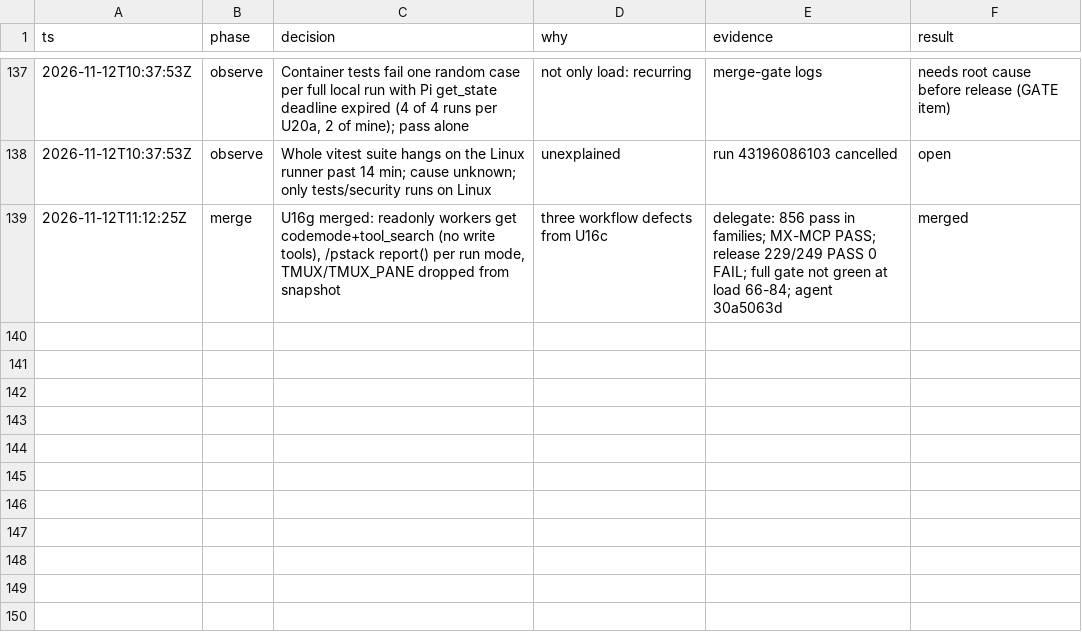
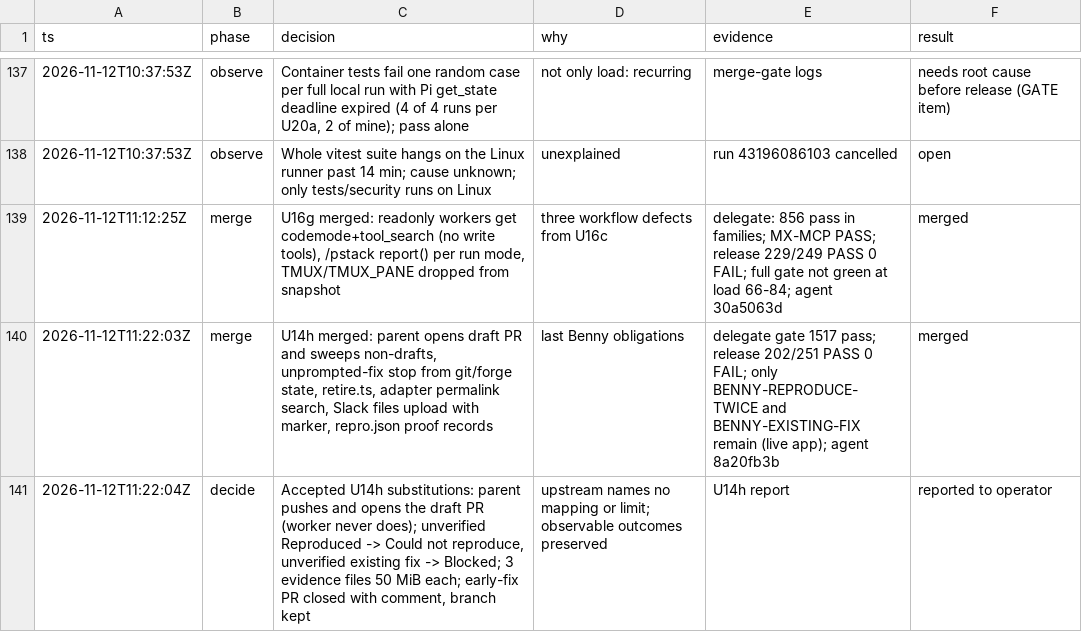
Before and after one commit to just-joshn/pi-customizations, a TSV file: parity/pi-native-tmux-2026-11-11/decisions.tsv, drawn as a sheet; only a part is shown, gaps mark what is left out.

Commit message:
docs(parity): log U14h merge

```diff
--- a/parity/pi-native-tmux-2026-11-11/decisions.tsv
+++ b/parity/pi-native-tmux-2026-11-11/decisions.tsv
@@ -139 +139,3 @@ ts	phase	decision	why	evidence	result
 2026-11-12T11:12:25Z	merge	U16g merged: readonly workers get codemode+tool_search (no write tools), /pstack report() per run mode, TMUX/TMUX_PANE dropped from snapshot	three workflow defects from U16c	delegate: 856 pass in families; MX-MCP PASS; release 229/249 PASS 0 FAIL; full gate not green at load 66-84; agent 30a5063d	merged
+2026-11-12T11:22:03Z	merge	U14h merged: parent opens draft PR and sweeps non-drafts, unprompted-fix stop from git/forge state, retire.ts, adapter permalink search, Slack files upload with marker, repro.json proof records	last Benny obligations	delegate gate 1517 pass; release 202/251 PASS 0 FAIL; only BENNY-REPRODUCE-TWICE and BENNY-EXISTING-FIX remain (live app); agent 8a20fb3b	merged
+2026-11-12T11:22:04Z	decide	Accepted U14h substitutions: parent pushes and opens the draft PR (worker never does); unverified Reproduced -> Could not reproduce, unverified existing fix -> Blocked; 3 evidence files 50 MiB each; early-fix PR closed with comment, branch kept	upstream names no mapping or limit; observable outcomes preserved	U14h report	reported to operator
```
